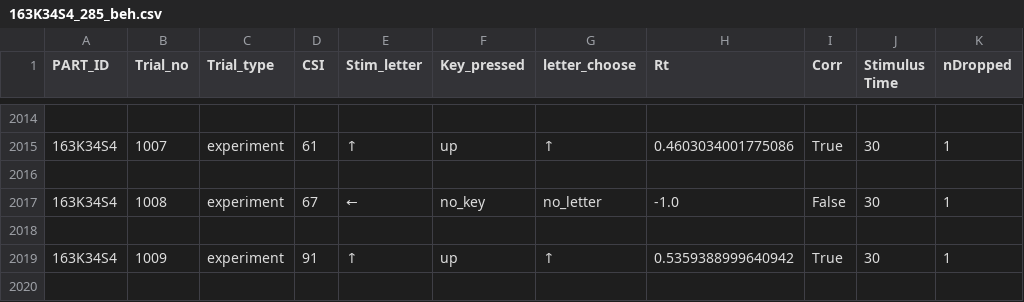
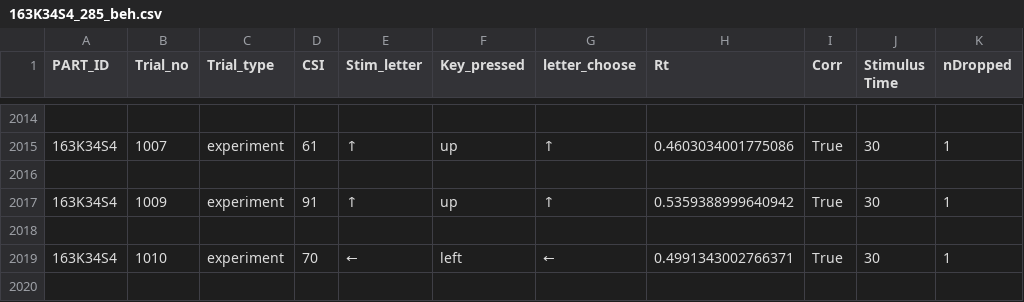
Before and after one commit to bartekkroczek/Behavioral-oscillations, a CSV file: data/high_resolution/163K34S4_285_beh.csv, drawn as a sheet; only a part is shown, gaps mark what is left out; the shorter side is filled out with more unchanged rows; the diff names each change by its address in the sheet, - before the commit and + after, or states it on an @@ line.

```diff
--- a/data/high_resolution/163K34S4_285_beh.csv
+++ b/data/high_resolution/163K34S4_285_beh.csv
-row 2017: 163K34S4 | 1008 | experiment | 67 | ← | no_key | no_letter | -1.0 | False | 30 | 1
-row 2018: (empty)
```
Also changed, not shown: data/high_resolution/157K25S4_726_beh.csv, data/low_resolution/101M20_738_beh.csv, 37 other files.
